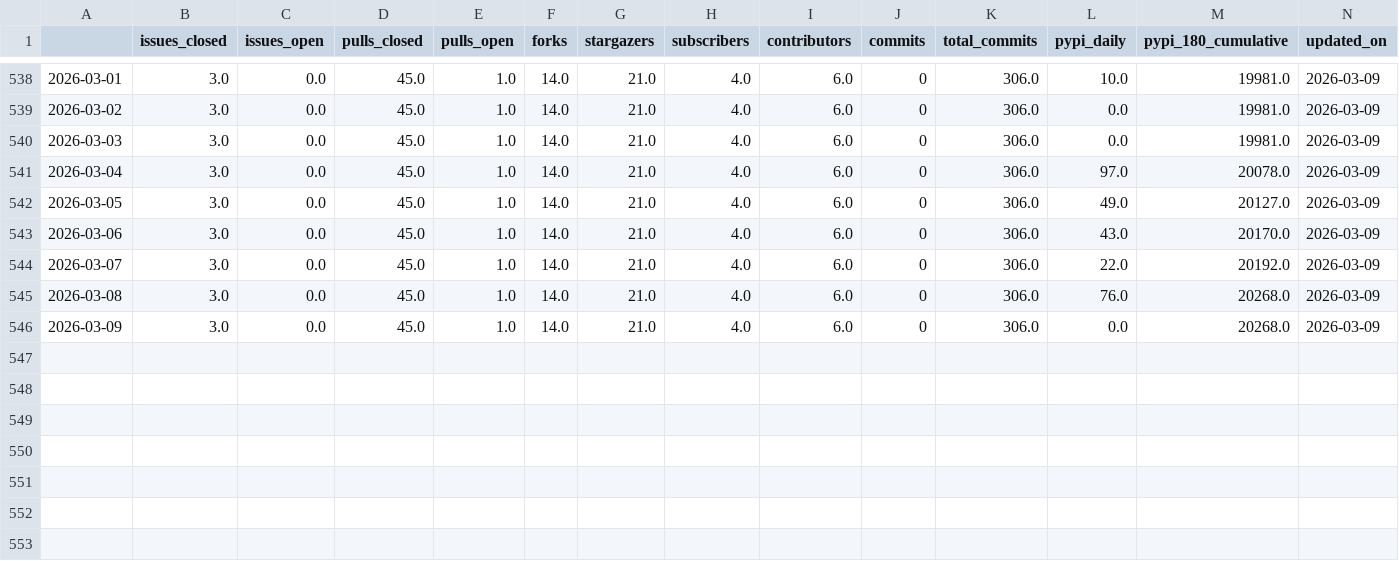
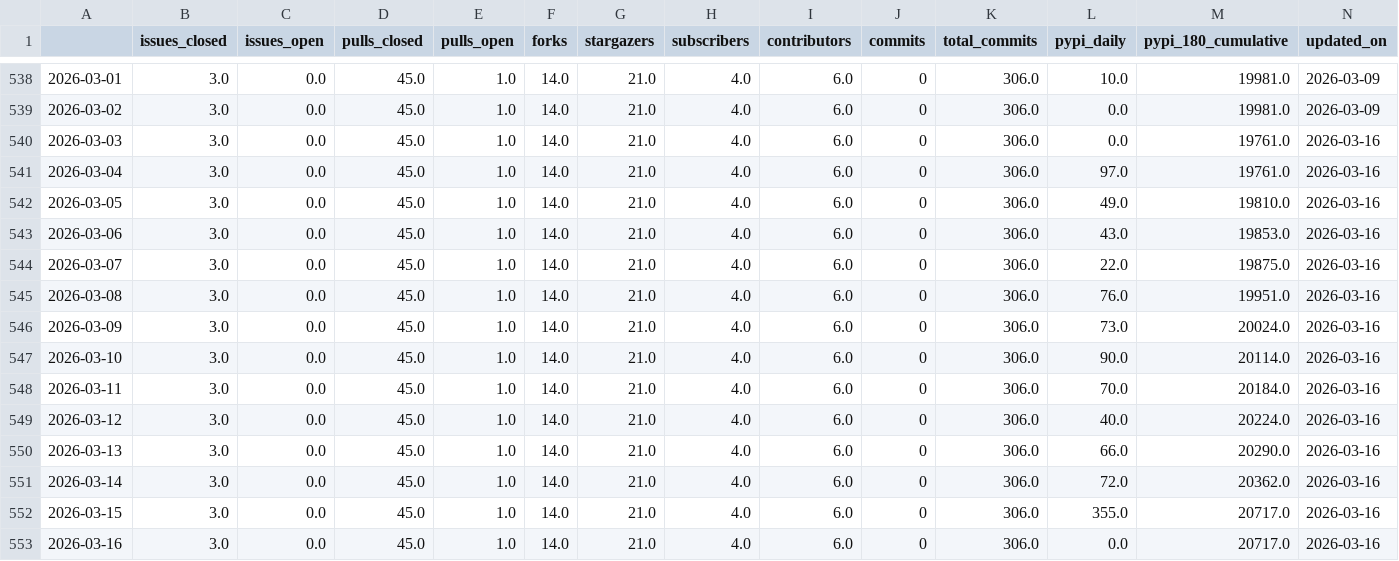
Before and after one commit to RHammond2/osos, a CSV file: data/nrwal.csv, drawn as a sheet; only a part is shown, gaps mark what is left out.

```diff
--- a/data/nrwal.csv
+++ b/data/nrwal.csv
@@ -539,8 +539,15 @@
 2026-03-02,3.0,0.0,45.0,1.0,14.0,21.0,4.0,6.0,0,306.0,0.0,19981.0,2026-03-09
-2026-03-03,3.0,0.0,45.0,1.0,14.0,21.0,4.0,6.0,0,306.0,0.0,19981.0,2026-03-09
-2026-03-04,3.0,0.0,45.0,1.0,14.0,21.0,4.0,6.0,0,306.0,97.0,20078.0,2026-03-09
-2026-03-05,3.0,0.0,45.0,1.0,14.0,21.0,4.0,6.0,0,306.0,49.0,20127.0,2026-03-09
-2026-03-06,3.0,0.0,45.0,1.0,14.0,21.0,4.0,6.0,0,306.0,43.0,20170.0,2026-03-09
-2026-03-07,3.0,0.0,45.0,1.0,14.0,21.0,4.0,6.0,0,306.0,22.0,20192.0,2026-03-09
-2026-03-08,3.0,0.0,45.0,1.0,14.0,21.0,4.0,6.0,0,306.0,76.0,20268.0,2026-03-09
-2026-03-09,3.0,0.0,45.0,1.0,14.0,21.0,4.0,6.0,0,306.0,0.0,20268.0,2026-03-09
+2026-03-03,3.0,0.0,45.0,1.0,14.0,21.0,4.0,6.0,0,306.0,0.0,19761.0,2026-03-16
+2026-03-04,3.0,0.0,45.0,1.0,14.0,21.0,4.0,6.0,0,306.0,97.0,19761.0,2026-03-16
+2026-03-05,3.0,0.0,45.0,1.0,14.0,21.0,4.0,6.0,0,306.0,49.0,19810.0,2026-03-16
+2026-03-06,3.0,0.0,45.0,1.0,14.0,21.0,4.0,6.0,0,306.0,43.0,19853.0,2026-03-16
+2026-03-07,3.0,0.0,45.0,1.0,14.0,21.0,4.0,6.0,0,306.0,22.0,19875.0,2026-03-16
+2026-03-08,3.0,0.0,45.0,1.0,14.0,21.0,4.0,6.0,0,306.0,76.0,19951.0,2026-03-16
+2026-03-09,3.0,0.0,45.0,1.0,14.0,21.0,4.0,6.0,0,306.0,73.0,20024.0,2026-03-16
+2026-03-10,3.0,0.0,45.0,1.0,14.0,21.0,4.0,6.0,0,306.0,90.0,20114.0,2026-03-16
+2026-03-11,3.0,0.0,45.0,1.0,14.0,21.0,4.0,6.0,0,306.0,70.0,20184.0,2026-03-16
+2026-03-12,3.0,0.0,45.0,1.0,14.0,21.0,4.0,6.0,0,306.0,40.0,20224.0,2026-03-16
+2026-03-13,3.0,0.0,45.0,1.0,14.0,21.0,4.0,6.0,0,306.0,66.0,20290.0,2026-03-16
+2026-03-14,3.0,0.0,45.0,1.0,14.0,21.0,4.0,6.0,0,306.0,72.0,20362.0,2026-03-16
+2026-03-15,3.0,0.0,45.0,1.0,14.0,21.0,4.0,6.0,0,306.0,355.0,20717.0,2026-03-16
+2026-03-16,3.0,0.0,45.0,1.0,14.0,21.0,4.0,6.0,0,306.0,0.0,20717.0,2026-03-16
```
Also changed, not shown: data/landbosse.csv, data/openoa.csv, 13 other files.
